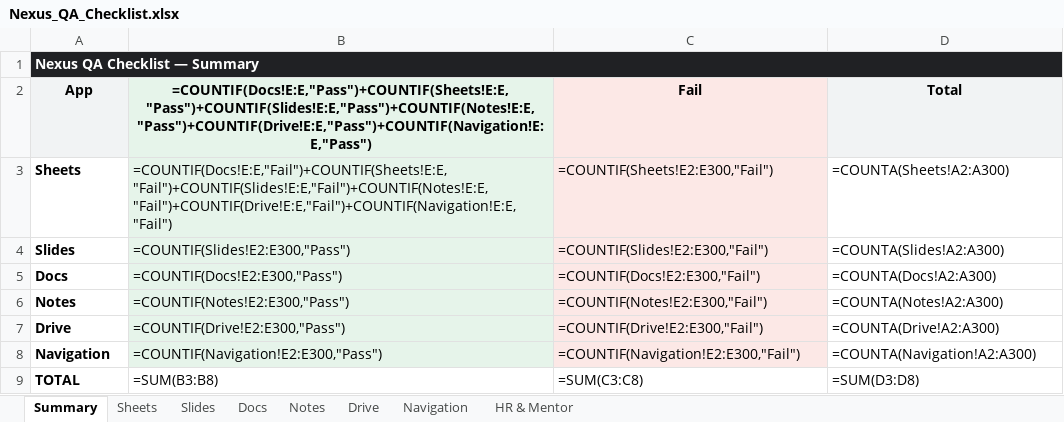
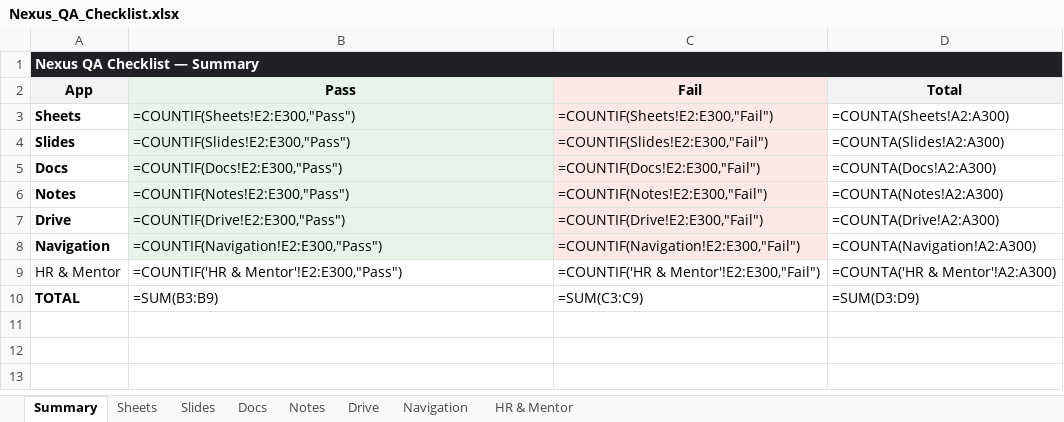
Before and after one commit to peeyushacoe-lab/workspace, an Excel workbook: Nexus_QA_Checklist.xlsx, sheet Summary, drawn as a sheet; values as stored, in another font and other column widths than the file's, no borders; formulas without a stored value are shown as written; addresses are those after the commit; the diff names each change by its address in the sheet, - before the commit and + after, or states it on an @@ line.

```diff
--- a/Nexus_QA_Checklist.xlsx (sheet Summary)
+++ b/Nexus_QA_Checklist.xlsx (sheet Summary)
-B2: =COUNTIF(Docs!E:E,"Pass")+COUNTIF(Sheets!E:E,"Pass")+COUNTIF(Slides!E:E,"Pass")+COUNTIF(Notes!E:E,"Pass")+COUNTIF(Drive!E:E,"Pass")+COUNTIF(Navigation!E:E,"Pass")
+B2: Pass
-B3 (Pass): =COUNTIF(Docs!E:E,"Fail")+COUNTIF(Sheets!E:E,"Fail")+COUNTIF(Slides!E:E,"Fail")+COUNTIF(Notes!E:E,"Fail")+COUNTIF(Drive!E:E,"Fail")+COUNTIF(Navigation!E:E,"Fail")
+B3 (Pass): =COUNTIF(Sheets!E2:E300,"Pass")
+row 9: HR & Mentor | =COUNTIF('HR & Mentor'!E2:E300,"Pass") | =COUNTIF('HR & Mentor'!E2:E300,"Fail") | =COUNTA('HR & Mentor'!A2:A300)
-B10 (Pass): =SUM(B3:B8)
+B10 (Pass): =SUM(B3:B9)
-C10 (Fail): =SUM(C3:C8)
+C10 (Fail): =SUM(C3:C9)
-D10 (Total): =SUM(D3:D8)
+D10 (Total): =SUM(D3:D9)
```
Also changed, not shown: sheet Navigation, sheet Docs, sheet Sheets, sheet Notes, sheet Slides, 33 other files.
